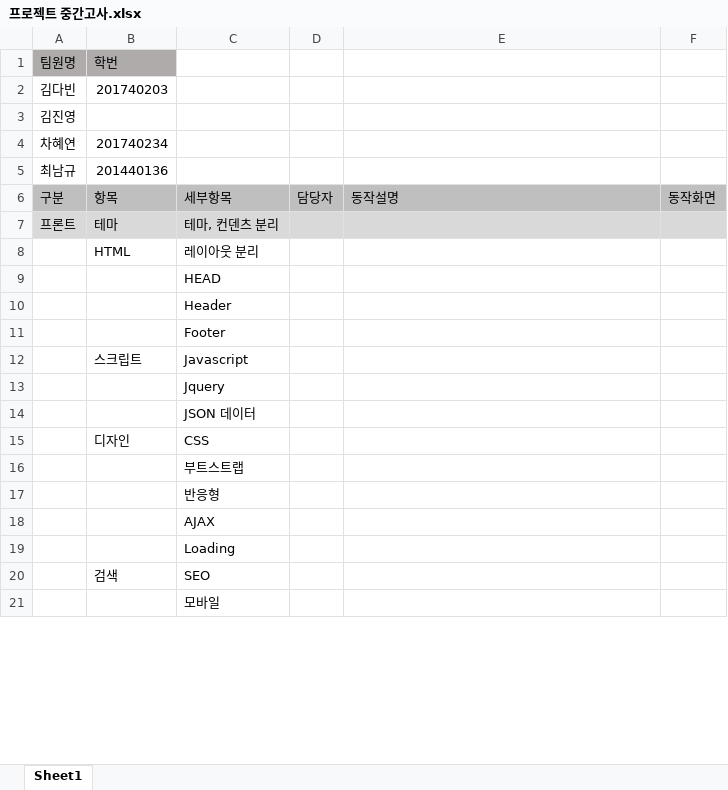
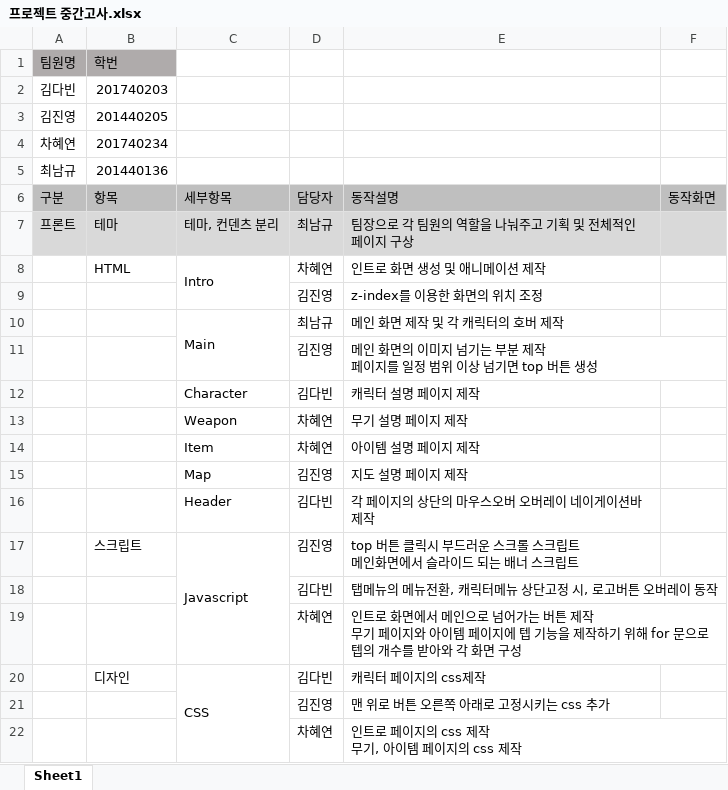
Before and after one commit to kdavin/WebProject, an Excel workbook: 프로젝트 중간고사.xlsx, sheet Sheet1, drawn as a sheet; only a part is shown; values as stored, in another font and other column widths than the file's, no borders; removed rows and columns are numbered as before the commit, all else as after; ↵ is a line break in a cell; the diff covers the shown part only; the diff names each change by its address in the sheet, - before the commit and + after, or states it on an @@ line.

Commit message:
중간고사 점검 엑셀파일 제작
중간고사용 엑셀파일 제작

```diff
--- a/프로젝트 중간고사.xlsx (sheet Sheet1)
+++ b/프로젝트 중간고사.xlsx (sheet Sheet1)
-B3: (empty)
+B3: 201440205
-D7: (empty)
+D7: 최남규
-E7: (empty)
+E7: 팀장으로 각 팀원의 역할을 나눠주고 기획 및 전체적인 페이지 구상
-row 8:  | HTML | 레이아웃 분리
-row 9:  |  | HEAD
-row 10:  |  | Header
-row 11:  |  | Footer
-row 12:  | 스크립트 | Javascript
-row 13:  |  | Jquery
-row 14:  |  | JSON 데이터
-row 15:  | 디자인 | CSS
-row 16:  |  | 부트스트랩
-row 17:  |  | 반응형
-row 18:  |  | AJAX
-row 19:  |  | Loading
-row 20:  | 검색 | SEO
-row 21:  |  | 모바일
+row 8:  | HTML | Intro | 차혜연 | 인트로 화면 생성 및 애니메이션 제작
+row 9:  |  |  | 김진영 | z-index를 이용한 화면의 위치 조정
+row 10:  |  | Main | 최남규 | 메인 화면 제작 및 각 캐릭터의 호버 제작
+row 11:  |  |  | 김진영 | 메인 화면의 이미지 넘기는 부분 제작 ↵ 페이지를 일정 범위 이상 넘기면 top 버튼 생성
+row 12:  |  | Character | 김다빈 | 캐릭터 설명 페이지 제작
+row 13:  |  | Weapon | 차혜연 | 무기 설명 페이지 제작
+row 14:  |  | Item | 차혜연 | 아이템 설명 페이지 제작
+row 15:  |  | Map | 김진영 | 지도 설명 페이지 제작
+row 16:  |  | Header | 김다빈 | 각 페이지의 상단의 마우스오버 오버레이 네이게이션바 제작
+row 17:  | 스크립트 | Javascript | 김진영 | top 버튼 클릭시 부드러운 스크롤 스크립트 ↵ 메인화면에서 슬라이드 되는 배너 스크립트
+row 18:  |  |  | 김다빈 | 탭메뉴의 메뉴전환, 캐릭터메뉴 상단고정 시, 로고버튼 오버레이 동작
+row 19:  |  |  | 차혜연 | 인트로 화면에서 메인으로 넘어가는 버튼 제작 ↵ 무기 페이지와 아이템 페이지에 텝 기능을 제작하기 위해 for 문으로 텝의 개수를 받아와 각 화면 구성
+row 20:  | 디자인 | CSS | 김다빈 | 캐릭터 페이지의 css제작
+row 21:  |  |  | 김진영 | 맨 위로 버튼 오른쪽 아래로 고정시키는 css 추가
+row 22:  |  |  | 차혜연 | 인트로 페이지의 css 제작 ↵ 무기, 아이템 페이지의 css 제작
```
Also changed, not shown: 6 added rows and 1 edited cell elsewhere in this sheet.
